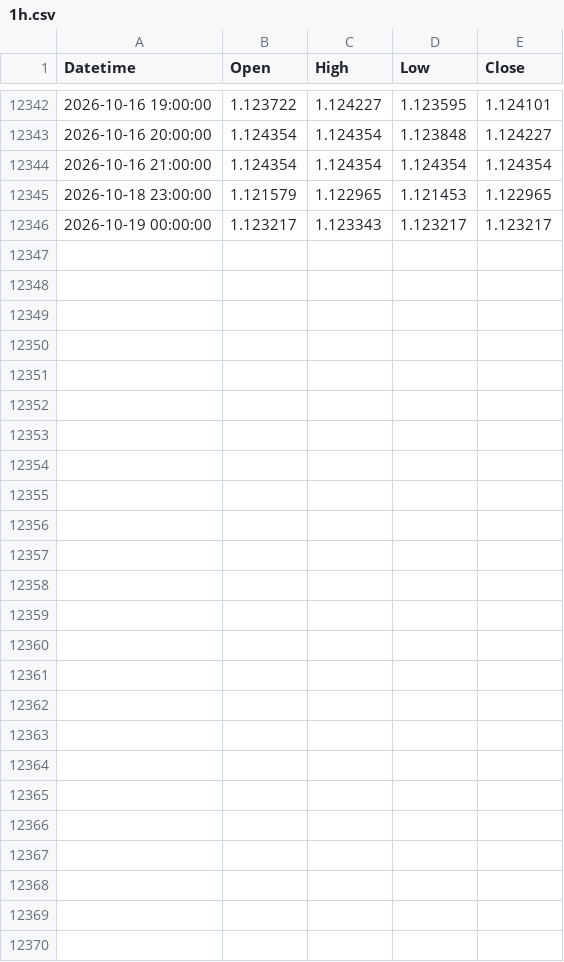
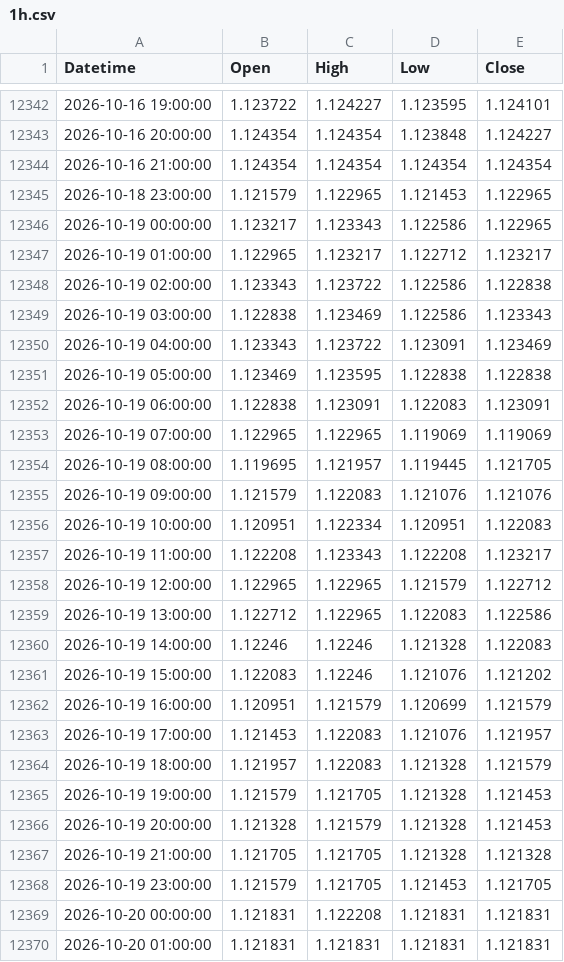
Before and after one commit to mailztoganesh-civil/forex-data, a CSV file: data/EURUSD/1h.csv, drawn as a sheet; only a part is shown, gaps mark what is left out.

```diff
--- a/data/EURUSD/1h.csv
+++ b/data/EURUSD/1h.csv
@@ -12345,2 +12345,26 @@ Datetime,Open,High,Low,Close
 2026-10-18 23:00:00,1.121579,1.122965,1.121453,1.122965
-2026-10-19 00:00:00,1.123217,1.123343,1.123217,1.123217
+2026-10-19 00:00:00,1.123217,1.123343,1.122586,1.122965
+2026-10-19 01:00:00,1.122965,1.123217,1.122712,1.123217
+2026-10-19 02:00:00,1.123343,1.123722,1.122586,1.122838
+2026-10-19 03:00:00,1.122838,1.123469,1.122586,1.123343
+2026-10-19 04:00:00,1.123343,1.123722,1.123091,1.123469
+2026-10-19 05:00:00,1.123469,1.123595,1.122838,1.122838
+2026-10-19 06:00:00,1.122838,1.123091,1.122083,1.123091
+2026-10-19 07:00:00,1.122965,1.122965,1.119069,1.119069
+2026-10-19 08:00:00,1.119695,1.121957,1.119445,1.121705
+2026-10-19 09:00:00,1.121579,1.122083,1.121076,1.121076
+2026-10-19 10:00:00,1.120951,1.122334,1.120951,1.122083
+2026-10-19 11:00:00,1.122208,1.123343,1.122208,1.123217
+2026-10-19 12:00:00,1.122965,1.122965,1.121579,1.122712
+2026-10-19 13:00:00,1.122712,1.122965,1.122083,1.122586
+2026-10-19 14:00:00,1.12246,1.12246,1.121328,1.122083
+2026-10-19 15:00:00,1.122083,1.12246,1.121076,1.121202
+2026-10-19 16:00:00,1.120951,1.121579,1.120699,1.121579
+2026-10-19 17:00:00,1.121453,1.122083,1.121076,1.121957
+2026-10-19 18:00:00,1.121957,1.122083,1.121328,1.121579
+2026-10-19 19:00:00,1.121579,1.121705,1.121328,1.121453
+2026-10-19 20:00:00,1.121328,1.121579,1.121328,1.121453
+2026-10-19 21:00:00,1.121705,1.121705,1.121328,1.121328
+2026-10-19 23:00:00,1.121579,1.121705,1.121453,1.121705
+2026-10-20 00:00:00,1.121831,1.122208,1.121831,1.121831
+2026-10-20 01:00:00,1.121831,1.121831,1.121831,1.121831
```
Also changed, not shown: data/EURUSD/daily.csv, 2 other files.
